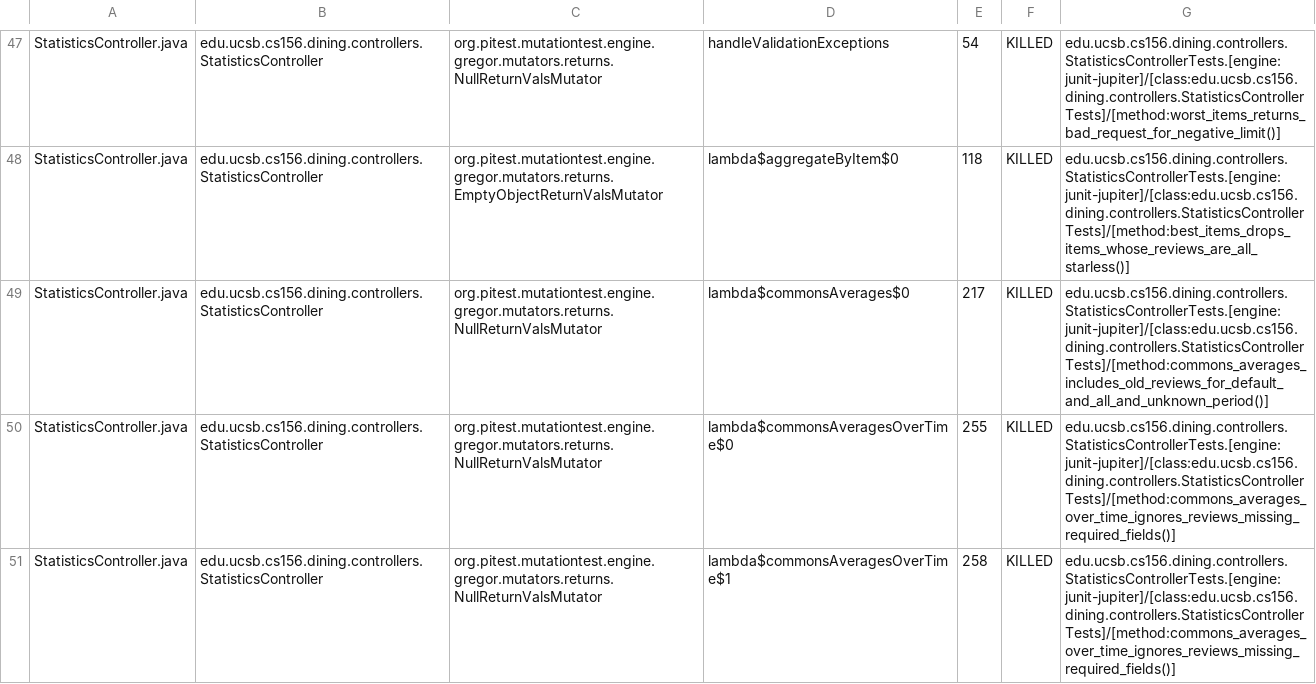
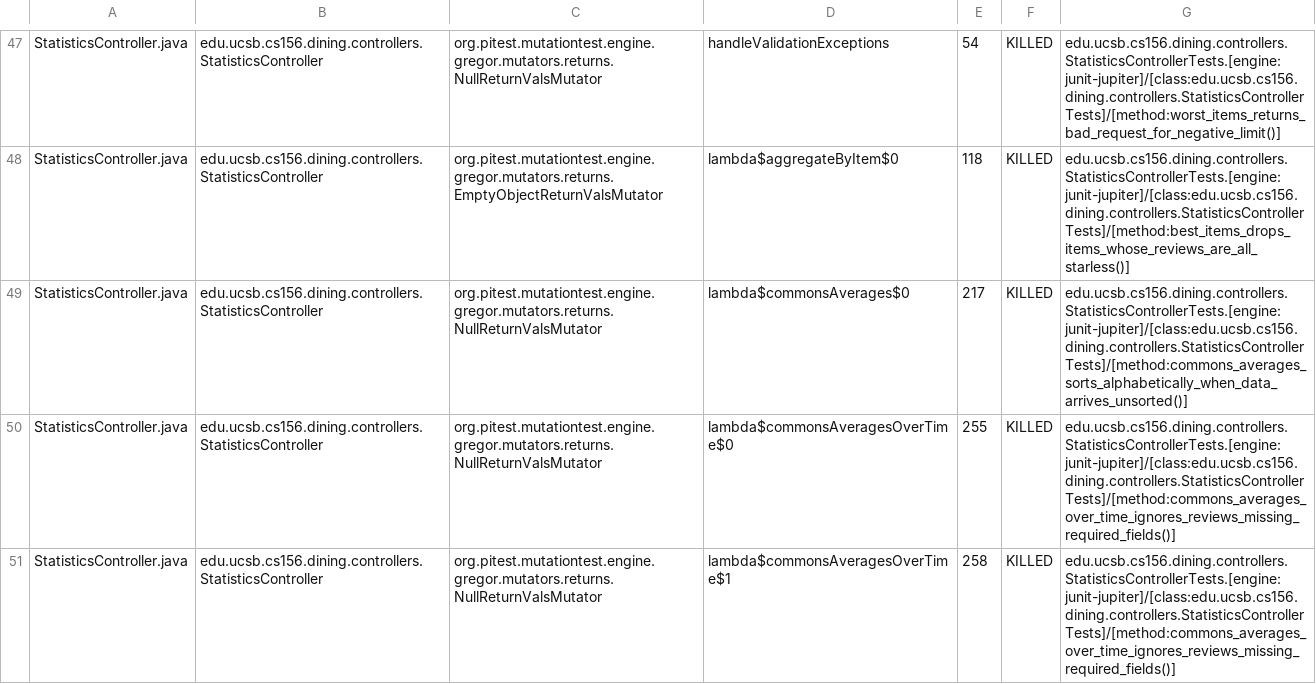
Before and after one commit to ucsb-cs156-f26/proj-dining-f26-05, a CSV file: prs/20/pitest/mutations.csv, drawn as a sheet; only a part is shown, gaps mark what is left out; the diff covers the shown part only.

Commit message:
Deploying to gh-pages from @ ucsb-cs156-f26/proj-dining-f26-05@f093e9d67f336ba09d87f6630d7965877bbe3f66 🚀

```diff
--- a/prs/20/pitest/mutations.csv
+++ b/prs/20/pitest/mutations.csv
@@ -48,3 +48,3 @@ StatisticsController.java,edu.ucsb.cs156.dining.controllers.StatisticsController
 StatisticsController.java,edu.ucsb.cs156.dining.controllers.StatisticsController,org.pitest.mutationtest.engine.gregor.mutators.returns.EmptyObjectReturnValsMutator,lambda$aggregateByItem$0,118,KILLED,edu.ucsb.cs156.dining.controllers.StatisticsControllerTests.[engine:junit-jupiter]/[class:edu.ucsb.cs156.dining.controllers.StatisticsControllerTests]/[method:best_items_drops_items_whose_reviews_are_all_starless()]
-StatisticsController.java,edu.ucsb.cs156.dining.controllers.StatisticsController,org.pitest.mutationtest.engine.gregor.mutators.returns.NullReturnValsMutator,lambda$commonsAverages$0,217,KILLED,edu.ucsb.cs156.dining.controllers.StatisticsControllerTests.[engine:junit-jupiter]/[class:edu.ucsb.cs156.dining.controllers.StatisticsControllerTests]/[method:commons_averages_includes_old_reviews_for_default_and_all_and_unknown_period()]
+StatisticsController.java,edu.ucsb.cs156.dining.controllers.StatisticsController,org.pitest.mutationtest.engine.gregor.mutators.returns.NullReturnValsMutator,lambda$commonsAverages$0,217,KILLED,edu.ucsb.cs156.dining.controllers.StatisticsControllerTests.[engine:junit-jupiter]/[class:edu.ucsb.cs156.dining.controllers.StatisticsControllerTests]/[method:commons_averages_sorts_alphabetically_when_data_arrives_unsorted()]
 StatisticsController.java,edu.ucsb.cs156.dining.controllers.StatisticsController,org.pitest.mutationtest.engine.gregor.mutators.returns.NullReturnValsMutator,lambda$commonsAveragesOverTime$0,255,KILLED,edu.ucsb.cs156.dining.controllers.StatisticsControllerTests.[engine:junit-jupiter]/[class:edu.ucsb.cs156.dining.controllers.StatisticsControllerTests]/[method:commons_averages_over_time_ignores_reviews_missing_required_fields()]
```
Also changed, not shown: 34 edited cells elsewhere in this file, 28 other files.
